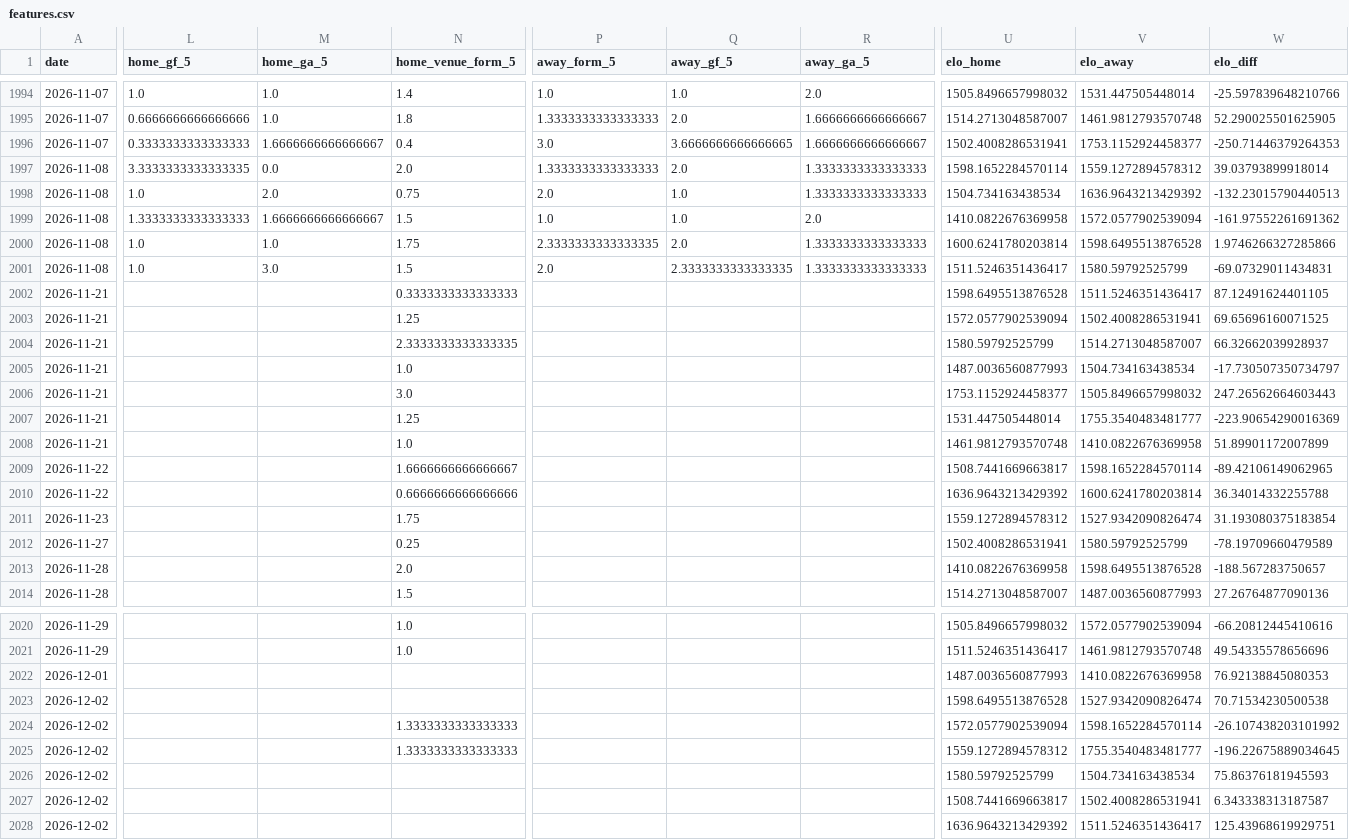
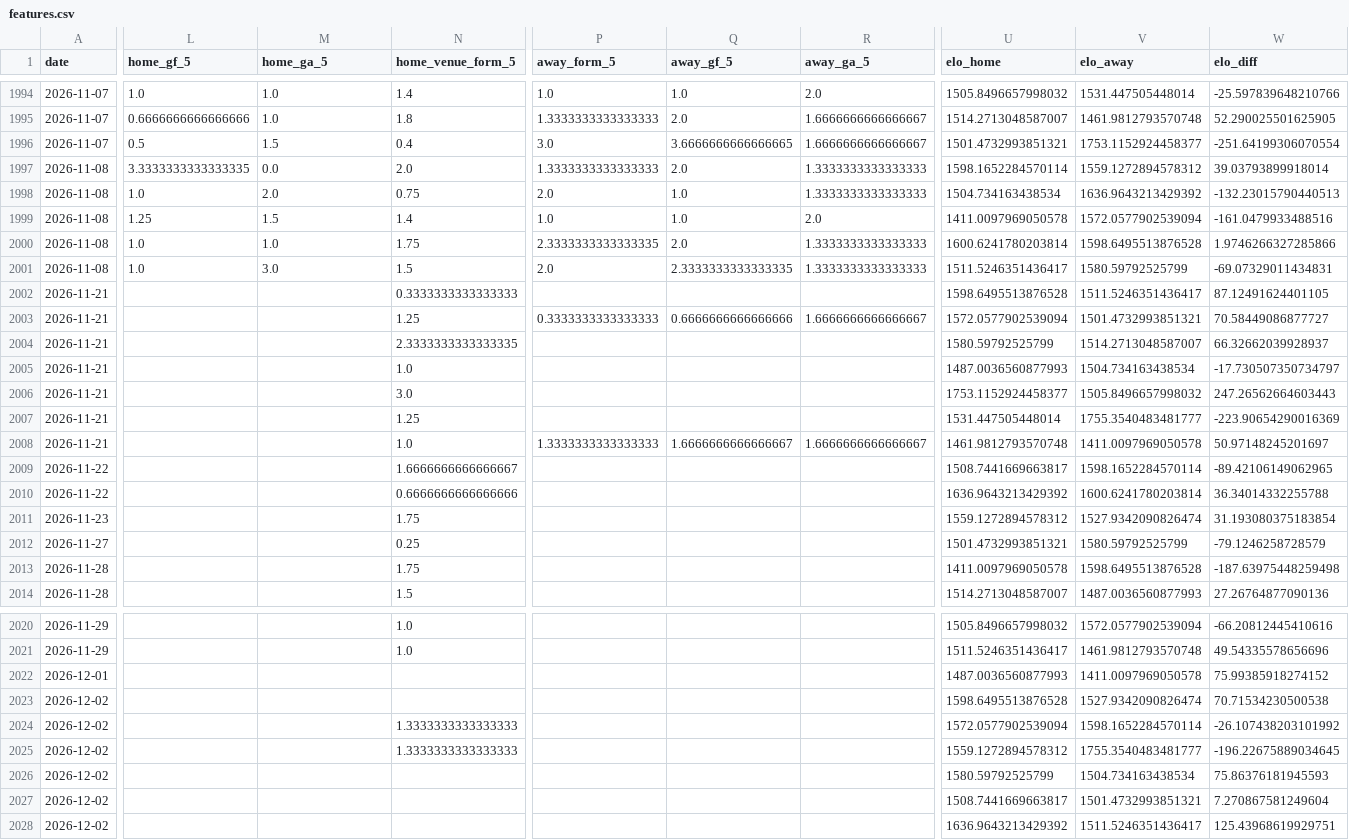
Before and after one commit to simobote0355/premier-league-predictor, a CSV file: data/processed/features.csv, drawn as a sheet; only a part is shown, gaps mark what is left out; the diff covers the shown part only; the diff names each change by its address in the sheet, - before the commit and + after, or states it on an @@ line.

```diff
--- a/data/processed/features.csv
+++ b/data/processed/features.csv
-L1996 (home_gf_5): 0.3333333333333333
+L1996 (home_gf_5): 0.5
-M1996 (home_ga_5): 1.6666666666666667
+M1996 (home_ga_5): 1.5
-U1996 (elo_home): 1502.4008286531941
+U1996 (elo_home): 1501.4732993851321
-W1996 (elo_diff): -250.71446379264353
+W1996 (elo_diff): -251.64199306070554
-L1999 (home_gf_5): 1.3333333333333333
+L1999 (home_gf_5): 1.25
-M1999 (home_ga_5): 1.6666666666666667
+M1999 (home_ga_5): 1.5
-N1999 (home_venue_form_5): 1.5
+N1999 (home_venue_form_5): 1.4
-U1999 (elo_home): 1410.0822676369958
+U1999 (elo_home): 1411.0097969050578
-W1999 (elo_diff): -161.97552261691362
+W1999 (elo_diff): -161.0479933488516
-P2003 (away_form_5): (empty)
+P2003 (away_form_5): 0.3333333333333333
-Q2003 (away_gf_5): (empty)
+Q2003 (away_gf_5): 0.6666666666666666
-R2003 (away_ga_5): (empty)
+R2003 (away_ga_5): 1.6666666666666667
-V2003 (elo_away): 1502.4008286531941
+V2003 (elo_away): 1501.4732993851321
-W2003 (elo_diff): 69.65696160071525
+W2003 (elo_diff): 70.58449086877727
-P2008 (away_form_5): (empty)
+P2008 (away_form_5): 1.3333333333333333
-Q2008 (away_gf_5): (empty)
+Q2008 (away_gf_5): 1.6666666666666667
-R2008 (away_ga_5): (empty)
+R2008 (away_ga_5): 1.6666666666666667
-V2008 (elo_away): 1410.0822676369958
+V2008 (elo_away): 1411.0097969050578
-W2008 (elo_diff): 51.89901172007899
+W2008 (elo_diff): 50.97148245201697
-U2012 (elo_home): 1502.4008286531941
+U2012 (elo_home): 1501.4732993851321
-W2012 (elo_diff): -78.19709660479589
+W2012 (elo_diff): -79.1246258728579
-N2013 (home_venue_form_5): 2.0
+N2013 (home_venue_form_5): 1.75
-U2013 (elo_home): 1410.0822676369958
+U2013 (elo_home): 1411.0097969050578
-W2013 (elo_diff): -188.567283750657
+W2013 (elo_diff): -187.63975448259498
-V2022 (elo_away): 1410.0822676369958
+V2022 (elo_away): 1411.0097969050578
-W2022 (elo_diff): 76.92138845080353
+W2022 (elo_diff): 75.99385918274152
-V2027 (elo_away): 1502.4008286531941
+V2027 (elo_away): 1501.4732993851321
-W2027 (elo_diff): 6.343338313187587
+W2027 (elo_diff): 7.270867581249604
```
Also changed, not shown: 121 edited cells elsewhere in this file, data/powerbi/features.csv, data/powerbi/matches.csv, 6 other files.
